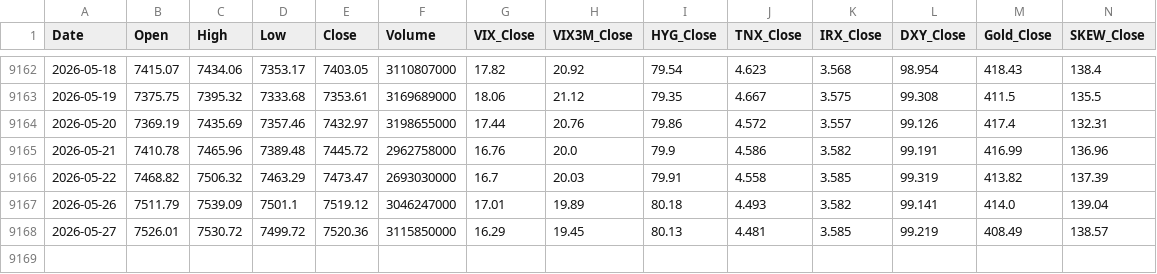
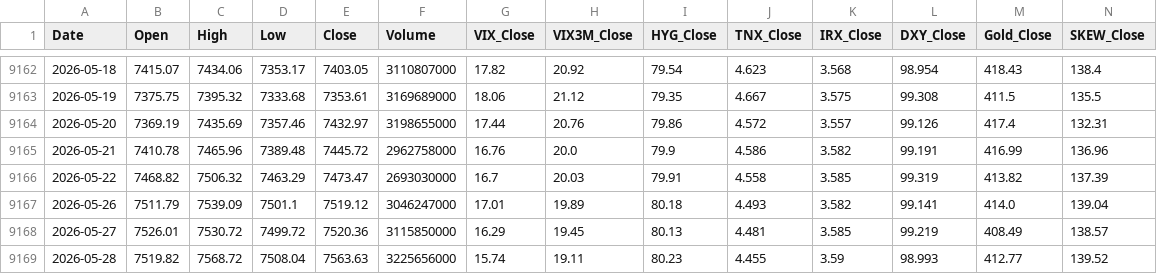
Before and after one commit to pwjohns09-ai/SPX-Dashboard, a CSV file: spx_data.csv, drawn as a sheet; only a part is shown, gaps mark what is left out; the diff names each change by its address in the sheet, - before the commit and + after, or states it on an @@ line.

```diff
--- a/spx_data.csv
+++ b/spx_data.csv
+row 9169: 2026-05-28 | 7519.82 | 7568.72 | 7508.04 | 7563.63 | 3225656000 | 15.74 | 19.11 | 80.23 | 4.455 | 3.59 | 98.993 | 412.77 | 139.52
```
Also changed, not shown: 1 other file.
